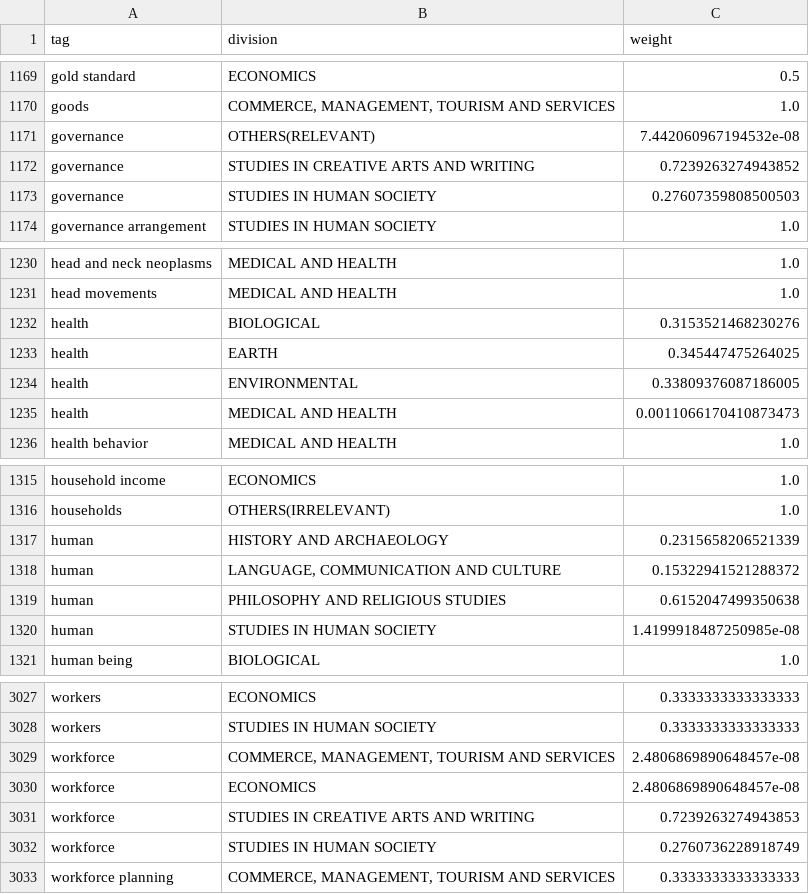
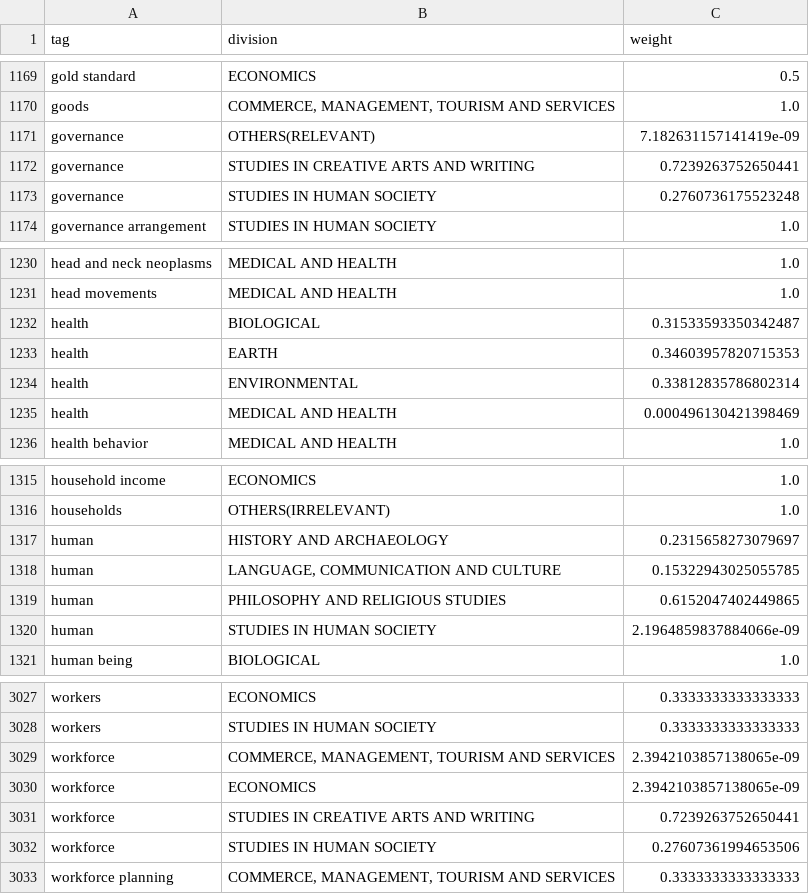
Before and after one commit to PipelineBot01/TendersPlus, a CSV file: matcher/researcher/assets/tag_division_map.csv, drawn as a sheet; only a part is shown, gaps mark what is left out; the diff covers the shown part only.

```diff
--- a/matcher/researcher/assets/tag_division_map.csv
+++ b/matcher/researcher/assets/tag_division_map.csv
@@ -1170,5 +1170,5 @@ gold standard,ECONOMICS,0.5
 goods,"COMMERCE, MANAGEMENT, TOURISM AND SERVICES",1.0
-governance,OTHERS(RELEVANT),7.442060967194532e-08
-governance,STUDIES IN CREATIVE ARTS AND WRITING,0.7239263274943852
-governance,STUDIES IN HUMAN SOCIETY,0.27607359808500503
+governance,OTHERS(RELEVANT),7.182631157141419e-09
+governance,STUDIES IN CREATIVE ARTS AND WRITING,0.7239263752650441
+governance,STUDIES IN HUMAN SOCIETY,0.2760736175523248
 governance arrangement,STUDIES IN HUMAN SOCIETY,1.0
@@ -1231,6 +1231,6 @@ head and neck neoplasms,MEDICAL AND HEALTH,1.0
 head movements,MEDICAL AND HEALTH,1.0
-health,BIOLOGICAL,0.3153521468230276
-health,EARTH,0.345447475264025
-health,ENVIRONMENTAL,0.33809376087186005
-health,MEDICAL AND HEALTH,0.0011066170410873473
+health,BIOLOGICAL,0.31533593350342487
+health,EARTH,0.34603957820715353
+health,ENVIRONMENTAL,0.33812835786802314
+health,MEDICAL AND HEALTH,0.000496130421398469
 health behavior,MEDICAL AND HEALTH,1.0
@@ -1316,6 +1316,6 @@ household income,ECONOMICS,1.0
 households,OTHERS(IRRELEVANT),1.0
-human,HISTORY AND ARCHAEOLOGY,0.2315658206521339
-human,"LANGUAGE, COMMUNICATION AND CULTURE",0.15322941521288372
-human,PHILOSOPHY AND RELIGIOUS STUDIES,0.6152047499350638
-human,STUDIES IN HUMAN SOCIETY,1.4199918487250985e-08
+human,HISTORY AND ARCHAEOLOGY,0.2315658273079697
+human,"LANGUAGE, COMMUNICATION AND CULTURE",0.15322943025055785
+human,PHILOSOPHY AND RELIGIOUS STUDIES,0.6152047402449865
+human,STUDIES IN HUMAN SOCIETY,2.1964859837884066e-09
 human being,BIOLOGICAL,1.0
@@ -3028,6 +3028,6 @@ workers,ECONOMICS,0.3333333333333333
 workers,STUDIES IN HUMAN SOCIETY,0.3333333333333333
-workforce,"COMMERCE, MANAGEMENT, TOURISM AND SERVICES",2.4806869890648457e-08
-workforce,ECONOMICS,2.4806869890648457e-08
-workforce,STUDIES IN CREATIVE ARTS AND WRITING,0.7239263274943853
-workforce,STUDIES IN HUMAN SOCIETY,0.2760736228918749
+workforce,"COMMERCE, MANAGEMENT, TOURISM AND SERVICES",2.3942103857138065e-09
+workforce,ECONOMICS,2.3942103857138065e-09
+workforce,STUDIES IN CREATIVE ARTS AND WRITING,0.7239263752650441
+workforce,STUDIES IN HUMAN SOCIETY,0.27607361994653506
 workforce planning,"COMMERCE, MANAGEMENT, TOURISM AND SERVICES",0.3333333333333333
```
Also changed, not shown: 20 edited cells elsewhere in this file, 2 other files.
